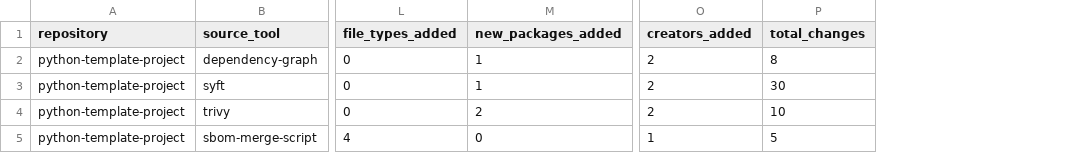
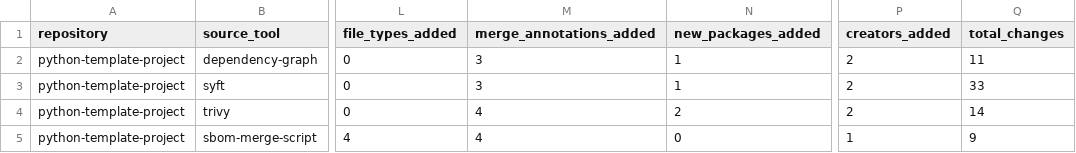
Before and after one commit to MoriwakiYusuke/auto-datasets-make, a CSV file: generated_sboms/merge_summary.csv, drawn as a sheet; only a part is shown, gaps mark what is left out; addresses are those after the commit; the diff names each change by its address in the sheet, - before the commit and + after, or states it on an @@ line.

```diff
--- a/generated_sboms/merge_summary.csv
+++ b/generated_sboms/merge_summary.csv
+column M (merge_annotations_added), rows 2-5: 3 | 3 | 4 | 4
-Q2 (total_changes): 8
+Q2 (total_changes): 11
-Q3 (total_changes): 30
+Q3 (total_changes): 33
-Q4 (total_changes): 10
+Q4 (total_changes): 14
-Q5 (total_changes): 5
+Q5 (total_changes): 9
```
Also changed, not shown: 4 other files.
